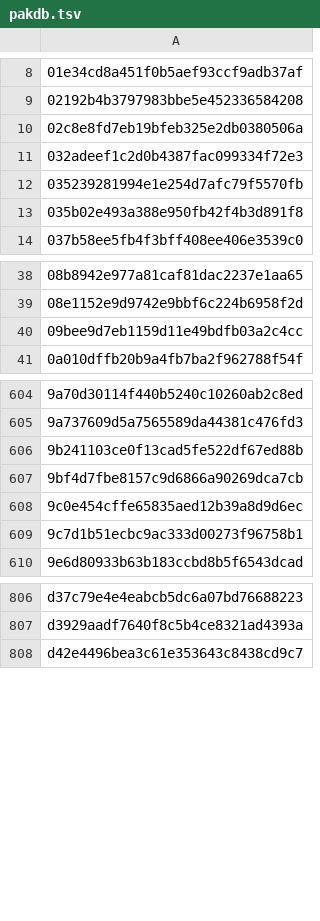
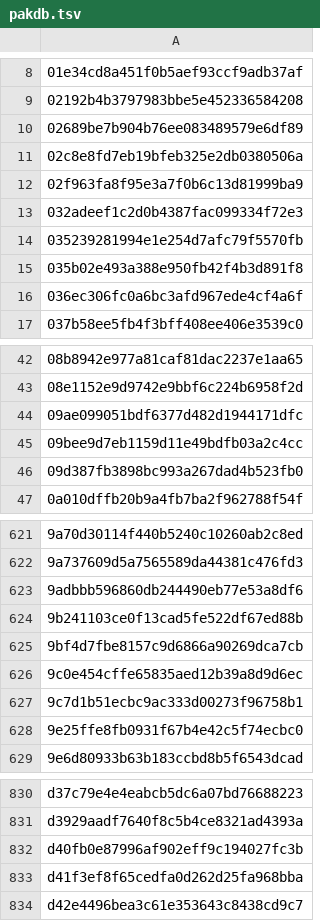
Before and after one commit to JoeysRetroHandhelds/joey64, a TSV file: app/src/main/assets/pakdb.tsv, drawn as a sheet; only a part is shown, gaps mark what is left out; the diff covers the shown part only.

```diff
--- a/app/src/main/assets/pakdb.tsv
+++ b/app/src/main/assets/pakdb.tsv
@@ -9,3 +9,5 @@
 02192b4b3797983bbe5e452336584208
+02689be7b904b76ee083489579e6df89
 02c8e8fd7eb19bfeb325e2db0380506a
+02f963fa8f95e3a7f0b6c13d81999ba9
 032adeef1c2d0b4387fac099334f72e3
@@ -13,2 +15,3 @@
 035b02e493a388e950fb42f4b3d891f8
+036ec306fc0a6bc3afd967ede4cf4a6f
 037b58ee5fb4f3bff408ee406e3539c0
@@ -39,3 +43,5 @@
 08e1152e9d9742e9bbf6c224b6958f2d
+09ae099051bdf6377d482d1944171dfc
 09bee9d7eb1159d11e49bdfb03a2c4cc
+09d387fb3898bc993a267dad4b523fb0
 0a010dffb20b9a4fb7ba2f962788f54f
@@ -605,2 +622,3 @@
 9a737609d5a7565589da44381c476fd3
+9adbbb596860db244490eb77e53a8df6
 9b241103ce0f13cad5fe522df67ed88b
@@ -609,2 +627,3 @@
 9c7d1b51ecbc9ac333d00273f96758b1
+9e25ffe8fb0931f67b4e42c5f74ecbc0
 9e6d80933b63b183ccbd8b5f6543dcad
@@ -807,2 +831,4 @@ d37c79e4e4eabcb5dc6a07bd76688223
 d3929aadf7640f8c5b4ce8321ad4393a
+d40fb0e87996af902eff9c194027fc3b
+d41f3ef8f65cedfa0d262d25fa968bba
 d42e4496bea3c61e353643c8438cd9c7
```
Also changed, not shown: 19 added rows elsewhere in this file, 9 other files.
